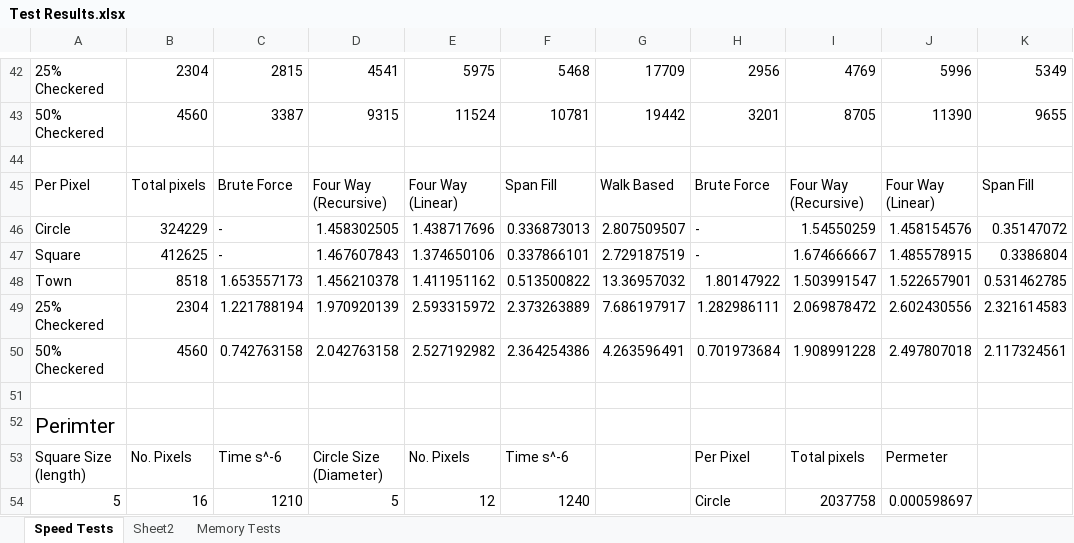
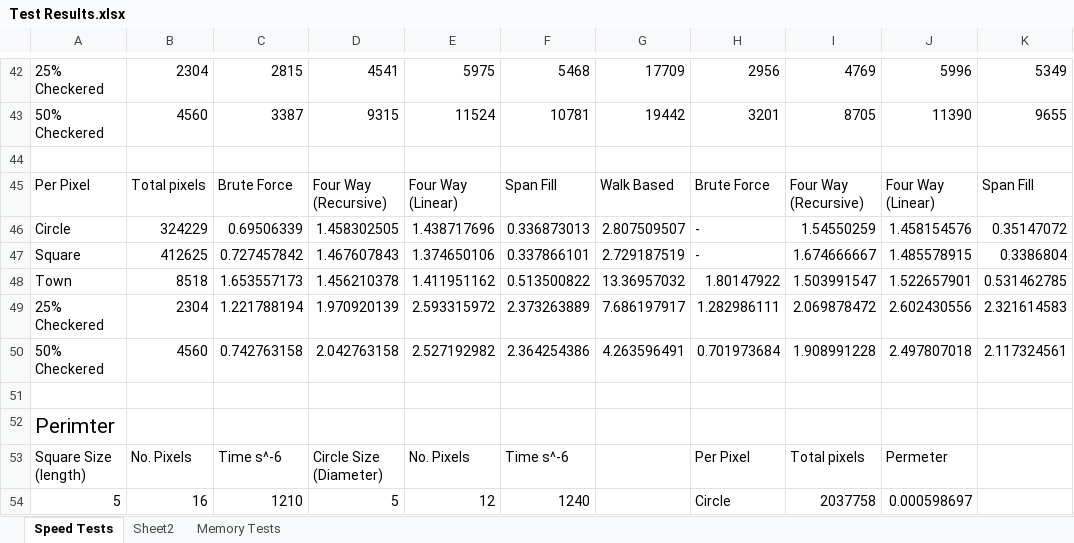
Before and after one commit to JackGHopkins/CSC3095-Dissertation, an Excel workbook: Test Results.xlsx, sheet Speed Tests, drawn as a sheet; only a part is shown, gaps mark what is left out; values as stored, in another font and other column widths than the file's, no borders; charts and pictures and conditional formats not drawn; the diff names each change by its address in the sheet, - before the commit and + after, or states it on an @@ line.

```diff
--- a/Test Results.xlsx (sheet Speed Tests)
+++ b/Test Results.xlsx (sheet Speed Tests)
-C46: -
+C46: 0.69506339
-C47: -
+C47: 0.727457842
```
Also changed, not shown: sheet Memory Tests, charts or pictures, 1 other file.
